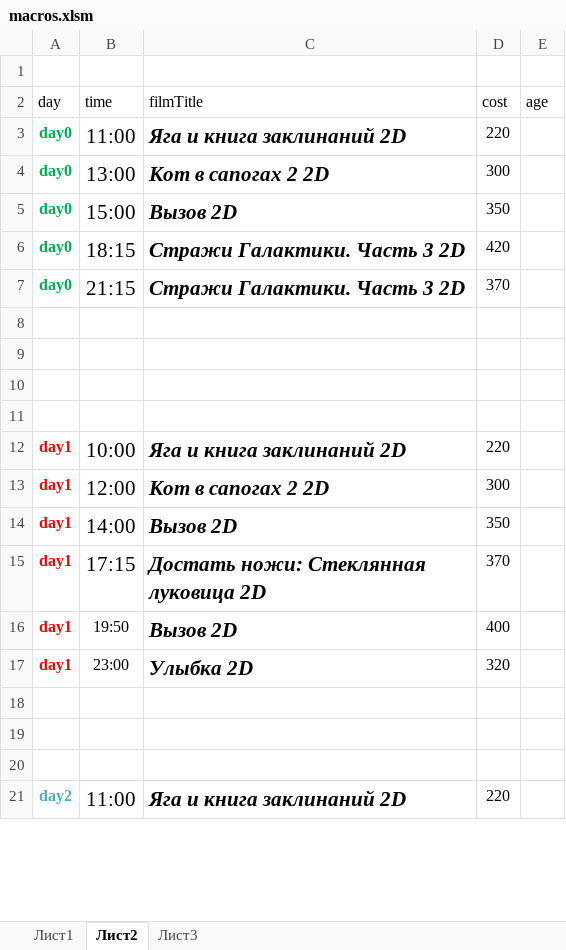
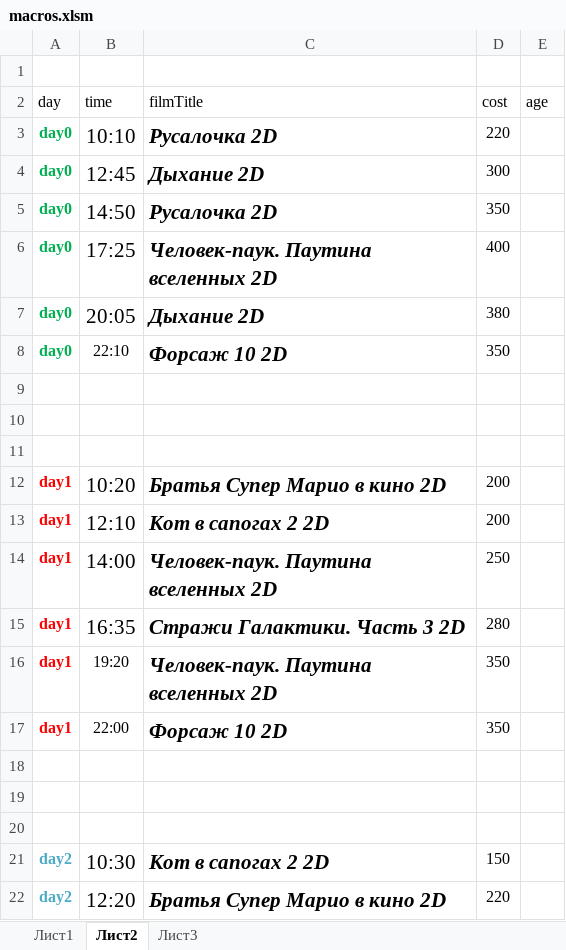
Before and after one commit to eg-bond/ReactSovremennic, an Excel workbook: ExternalScripts/Excel/macros.xlsm, sheet Лист2, drawn as a sheet; only a part is shown; values as stored, in another font and other column widths than the file's, no borders; removed rows and columns are numbered as before the commit, all else as after; the diff covers the shown part only; the diff names each change by its address in the sheet, - before the commit and + after, or states it on an @@ line.

```diff
--- a/ExternalScripts/Excel/macros.xlsm (sheet Лист2)
+++ b/ExternalScripts/Excel/macros.xlsm (sheet Лист2)
-B3 (time): 11:00
+B3 (time): 10:10
-C3 (filmTitle): Яга и книга заклинаний 2D
+C3 (filmTitle): Русалочка 2D
-B4 (time): 13:00
+B4 (time): 12:45
-C4 (filmTitle): Кот в сапогах 2 2D
+C4 (filmTitle): Дыхание 2D
-B5 (time): 15:00
+B5 (time): 14:50
-C5 (filmTitle): Вызов 2D
+C5 (filmTitle): Русалочка 2D
-row 6: day0 | 18:15 | Стражи Галактики. Часть 3 2D | 420
-B6 (time): 21:15
+B6 (time): 17:25
-C6 (filmTitle): Стражи Галактики. Часть 3 2D
+C6 (filmTitle): Человек-паук. Паутина вселенных 2D
-D6 (cost): 370
+D6 (cost): 400
+row 7: day0 | 20:05 | Дыхание 2D | 380
+row 8: day0 | 22:10 | Форсаж 10 2D | 350
-row 11: (empty)
-B12 (time): 10:00
+B12 (time): 10:20
-C12 (filmTitle): Яга и книга заклинаний 2D
+C12 (filmTitle): Братья Супер Марио в кино 2D
-D12 (cost): 220
+D12 (cost): 200
-B13 (time): 12:00
+B13 (time): 12:10
-D13 (cost): 300
+D13 (cost): 200
-C14 (filmTitle): Вызов 2D
+C14 (filmTitle): Человек-паук. Паутина вселенных 2D
-D14 (cost): 350
+D14 (cost): 250
-B15 (time): 17:15
+B15 (time): 16:35
-C15 (filmTitle): Достать ножи: Стеклянная луковица 2D
+C15 (filmTitle): Стражи Галактики. Часть 3 2D
-D15 (cost): 370
+D15 (cost): 280
-B16 (time): 19:50
+B16 (time): 19:20
-C16 (filmTitle): Вызов 2D
+C16 (filmTitle): Человек-паук. Паутина вселенных 2D
-D16 (cost): 400
+D16 (cost): 350
-B17 (time): 23:00
+B17 (time): 22:00
-C17 (filmTitle): Улыбка 2D
+C17 (filmTitle): Форсаж 10 2D
-D17 (cost): 320
+D17 (cost): 350
+row 21: day2 | 10:30 | Кот в сапогах 2 2D | 150
-B22 (time): 11:00
+B22 (time): 12:20
-C22 (filmTitle): Яга и книга заклинаний 2D
+C22 (filmTitle): Братья Супер Марио в кино 2D
```
Also changed, not shown: 14 added rows, 12 removed rows, 35 edited cells and cell formats elsewhere in this sheet, sheet Лист1, 2 other files.
